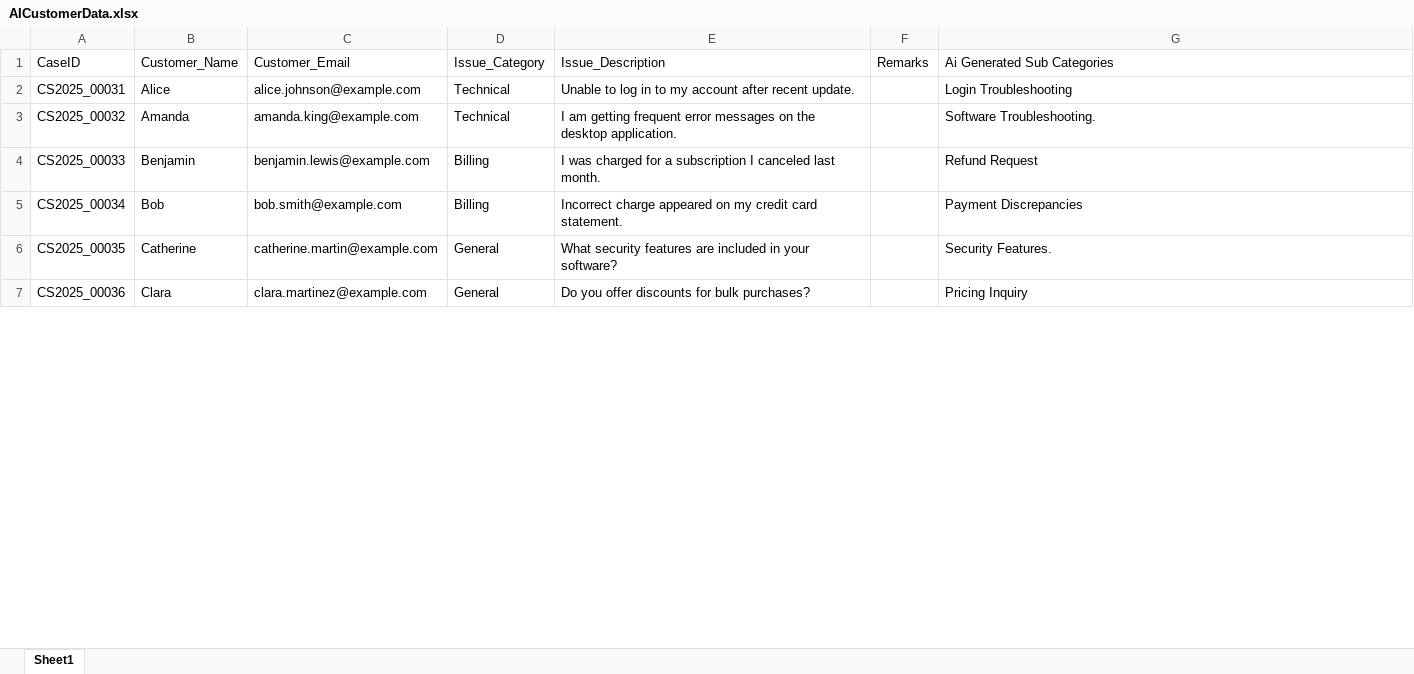
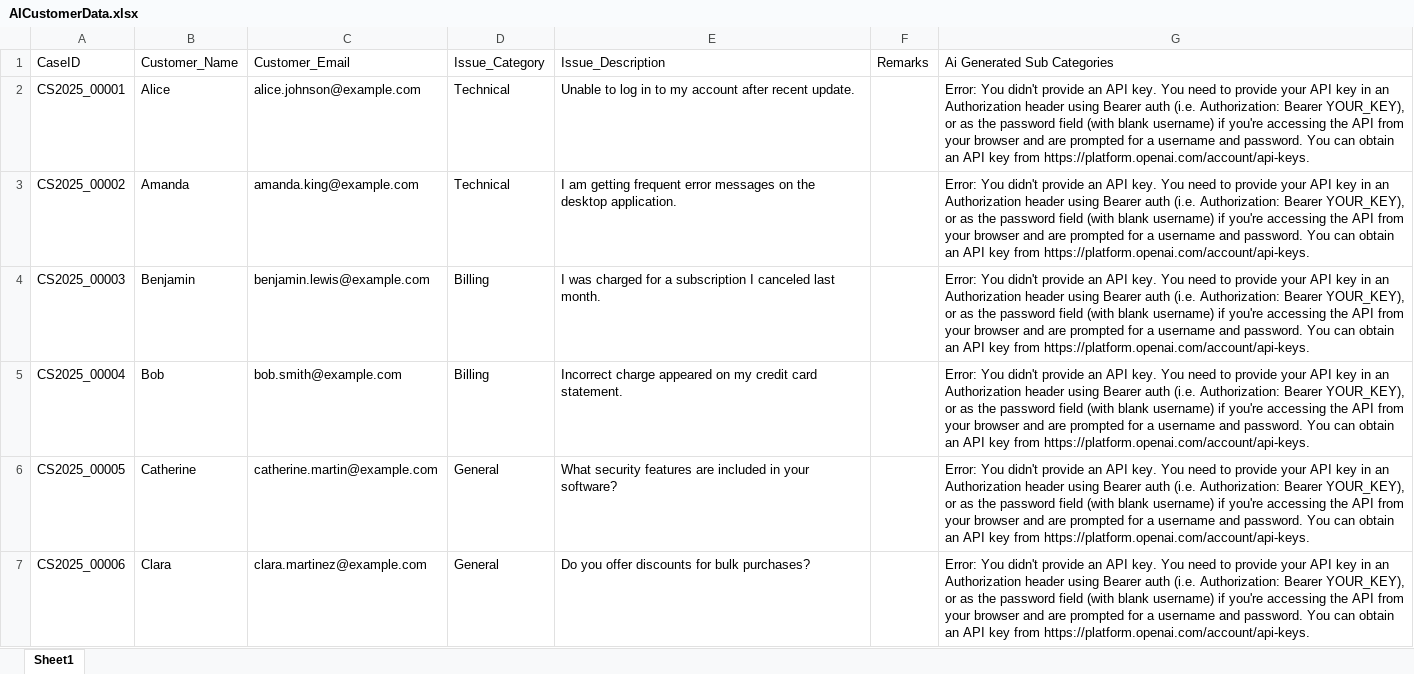
Before and after one commit to saikumarvadlani/CustomerService, an Excel workbook: Data/Archive/AICustomerData.xlsx, sheet Sheet1, drawn as a sheet; only a part is shown; values as stored, in another font and other column widths than the file's, no borders; the diff covers the shown part only; the diff names each change by its address in the sheet, - before the commit and + after, or states it on an @@ line.

```diff
--- a/Data/Archive/AICustomerData.xlsx (sheet Sheet1)
+++ b/Data/Archive/AICustomerData.xlsx (sheet Sheet1)
-A2: CS2025_00031
+A2: CS2025_00001
-G2: Login Troubleshooting
+G2: Error: You didn't provide an API key. You need to provide your API key in an Authorization header using Bearer auth (i.e. Authorization: Bearer YOUR_KEY), or as the password field (with blank username) if you're accessing the API from your browser and are prompted for a username and password. You can obtain an API key from https://platform.openai.com/account/api-keys.
-A3: CS2025_00032
+A3: CS2025_00002
-G3: Software Troubleshooting.
+G3: Error: You didn't provide an API key. You need to provide your API key in an Authorization header using Bearer auth (i.e. Authorization: Bearer YOUR_KEY), or as the password field (with blank username) if you're accessing the API from your browser and are prompted for a username and password. You can obtain an API key from https://platform.openai.com/account/api-keys.
-A4: CS2025_00033
+A4: CS2025_00003
-G4: Refund Request
+G4: Error: You didn't provide an API key. You need to provide your API key in an Authorization header using Bearer auth (i.e. Authorization: Bearer YOUR_KEY), or as the password field (with blank username) if you're accessing the API from your browser and are prompted for a username and password. You can obtain an API key from https://platform.openai.com/account/api-keys.
-A5: CS2025_00034
+A5: CS2025_00004
-G5: Payment Discrepancies
+G5: Error: You didn't provide an API key. You need to provide your API key in an Authorization header using Bearer auth (i.e. Authorization: Bearer YOUR_KEY), or as the password field (with blank username) if you're accessing the API from your browser and are prompted for a username and password. You can obtain an API key from https://platform.openai.com/account/api-keys.
-A6: CS2025_00035
+A6: CS2025_00005
-G6: Security Features.
+G6: Error: You didn't provide an API key. You need to provide your API key in an Authorization header using Bearer auth (i.e. Authorization: Bearer YOUR_KEY), or as the password field (with blank username) if you're accessing the API from your browser and are prompted for a username and password. You can obtain an API key from https://platform.openai.com/account/api-keys.
-A7: CS2025_00036
+A7: CS2025_00006
-G7: Pricing Inquiry
+G7: Error: You didn't provide an API key. You need to provide your API key in an Authorization header using Bearer auth (i.e. Authorization: Bearer YOUR_KEY), or as the password field (with blank username) if you're accessing the API from your browser and are prompted for a username and password. You can obtain an API key from https://platform.openai.com/account/api-keys.
```
Also changed, not shown: 22 added rows and 4 edited cells elsewhere in this sheet, Data/AICustomerData.xlsx, Data/Archive/CustomerData.xlsx, 48 other files.
